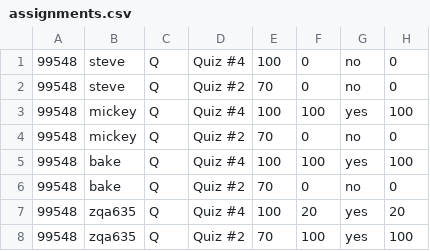
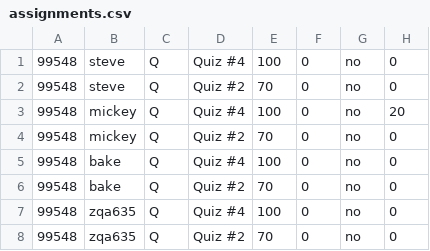
Before and after one commit to dr-cabbage/BrainUpApplication, a CSV file: BrainUp/data/assignments.csv, drawn as a sheet.

```diff
--- a/BrainUp/data/assignments.csv
+++ b/BrainUp/data/assignments.csv
@@ -2,7 +2,7 @@
 99548,steve,Q,Quiz #2,70,0,no,0
-99548,mickey,Q,Quiz #4,100,100,yes,100
+99548,mickey,Q,Quiz #4,100,0,no,20
 99548,mickey,Q,Quiz #2,70,0,no,0
-99548,bake,Q,Quiz #4,100,100,yes,100
+99548,bake,Q,Quiz #4,100,0,no,0
 99548,bake,Q,Quiz #2,70,0,no,0
-99548,zqa635,Q,Quiz #4,100,20,yes,20
-99548,zqa635,Q,Quiz #2,70,100,yes,100
+99548,zqa635,Q,Quiz #4,100,0,no,0
+99548,zqa635,Q,Quiz #2,70,0,no,0
```
Also changed, not shown: 3 other files.
